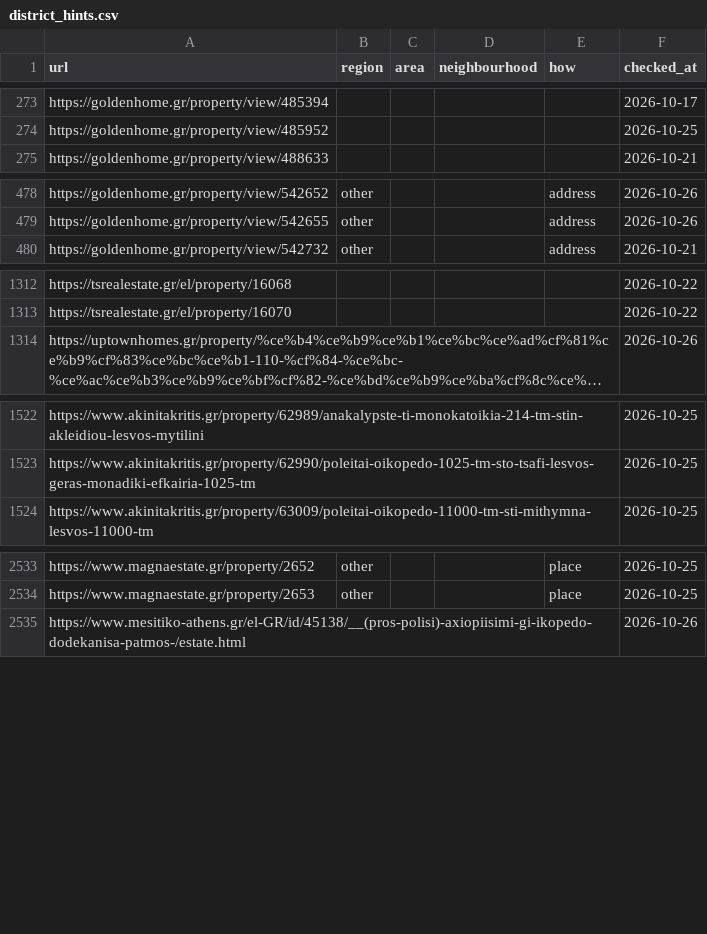
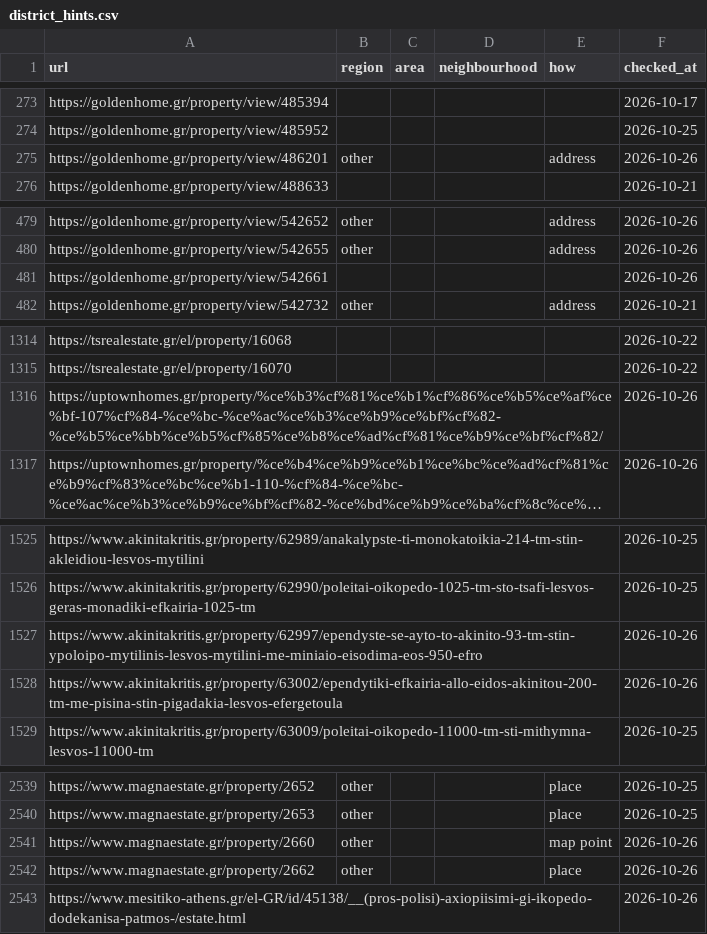
Before and after one commit to jenyshir-eng/Greece-real-estate, a CSV file: cities/athens/data/listings/district_hints.csv, drawn as a sheet; only a part is shown, gaps mark what is left out; long unchanged cells end in …; the diff covers the shown part only; the diff names each change by its address in the sheet, - before the commit and + after, or states it on an @@ line.

Commit message:
Update 2026-10-26 22:00 (Athens): 229 new listings

```diff
--- a/cities/athens/data/listings/district_hints.csv
+++ b/cities/athens/data/listings/district_hints.csv
+row 275: https://goldenhome.gr/property/view/486201 | other |  |  | address | 2026-10-26
+row 481: https://goldenhome.gr/property/view/542661 |  |  |  |  | 2026-10-26
+row 1316: https://uptownhomes.gr/property/%ce%b3%cf%81%ce%b1%cf%86%ce%b5%ce%af%ce%bf-107%cf%84-%ce%bc-%ce%ac%ce%b3%ce%b9%ce%bf%cf%82-%ce%b5%ce%bb%ce%b5%cf%85%ce%b8%ce%ad%cf%81%ce%b9%ce%bf%cf%82/ |  |  |  |  | 2026-10-26
+row 1527: https://www.akinitakritis.gr/property/62997/ependyste-se-ayto-to-akinito-93-tm-stin-ypoloipo-mytilinis-lesvos-mytilini-me-miniaio-eisodima-eos-950-efro |  |  |  |  | 2026-10-26
+row 1528: https://www.akinitakritis.gr/property/63002/ependytiki-efkairia-allo-eidos-akinitou-200-tm-me-pisina-stin-pigadakia-lesvos-efergetoula |  |  |  |  | 2026-10-26
+row 2541: https://www.magnaestate.gr/property/2660 | other |  |  | map point | 2026-10-26
+row 2542: https://www.magnaestate.gr/property/2662 | other |  |  | place | 2026-10-26
```
Also changed, not shown: 1 added row elsewhere in this file, cities/athens/data/listings/collect_report.csv, cities/athens/data/listings/listings_telegram.csv, 13 other files.
